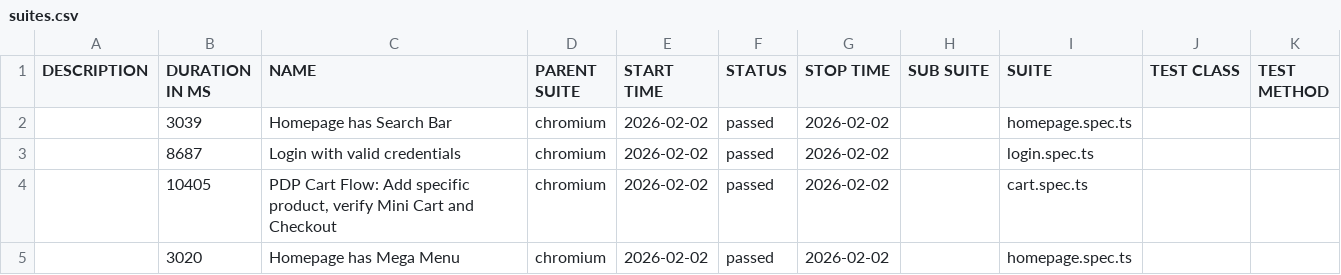
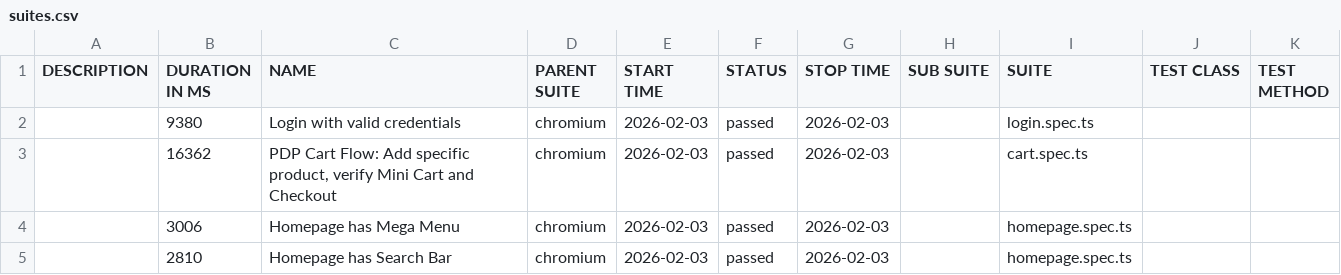
Before and after one commit to ProfumeriePinalli/pinalli-e2e-reports, a CSV file: data/suites.csv, drawn as a sheet.

```diff
--- a/data/suites.csv
+++ b/data/suites.csv
@@ -1,5 +1,5 @@
 "DESCRIPTION","DURATION IN MS","NAME","PARENT SUITE","START TIME","STATUS","STOP TIME","SUB SUITE","SUITE","TEST CLASS","TEST METHOD"
-"","3039","Homepage has Search Bar","chromium","2026-02-02","passed","2026-02-02","","homepage.spec.ts","",""
-"","8687","Login with valid credentials","chromium","2026-02-02","passed","2026-02-02","","login.spec.ts","",""
-"","10405","PDP Cart Flow: Add specific product, verify Mini Cart and Checkout","chromium","2026-02-02","passed","2026-02-02","","cart.spec.ts","",""
-"","3020","Homepage has Mega Menu","chromium","2026-02-02","passed","2026-02-02","","homepage.spec.ts","",""
+"","9380","Login with valid credentials","chromium","2026-02-03","passed","2026-02-03","","login.spec.ts","",""
+"","16362","PDP Cart Flow: Add specific product, verify Mini Cart and Checkout","chromium","2026-02-03","passed","2026-02-03","","cart.spec.ts","",""
+"","3006","Homepage has Mega Menu","chromium","2026-02-03","passed","2026-02-03","","homepage.spec.ts","",""
+"","2810","Homepage has Search Bar","chromium","2026-02-03","passed","2026-02-03","","homepage.spec.ts","",""
```
Also changed, not shown: 58 other files.
